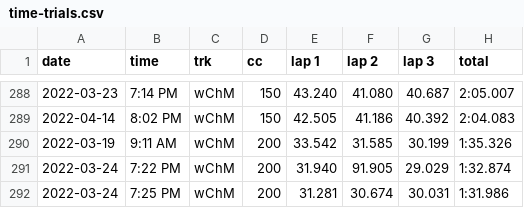
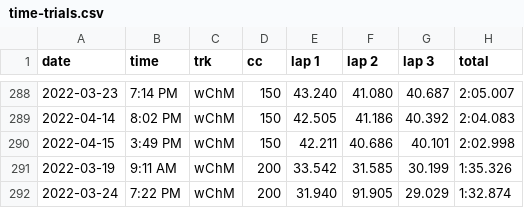
Before and after one commit to sj-io/sarahFYI-rmd, a CSV file: _mk/_data/time-trials.csv, drawn as a sheet; only a part is shown, gaps mark what is left out; the shorter side is filled out with more unchanged rows.

```diff
--- a/_mk/_data/time-trials.csv
+++ b/_mk/_data/time-trials.csv
@@ -289,2 +289,3 @@ date,time,trk,cc,lap 1,lap 2,lap 3,total
 2022-04-14,8:02 PM,wChM,150,42.505,41.186,40.392,2:04.083
+2022-04-15,3:49 PM,wChM,150,42.211,40.686,40.101,2:02.998
 2022-03-19,9:11 AM,wChM,200,33.542,31.585,30.199,1:35.326
```
Also changed, not shown: 4 other files.
